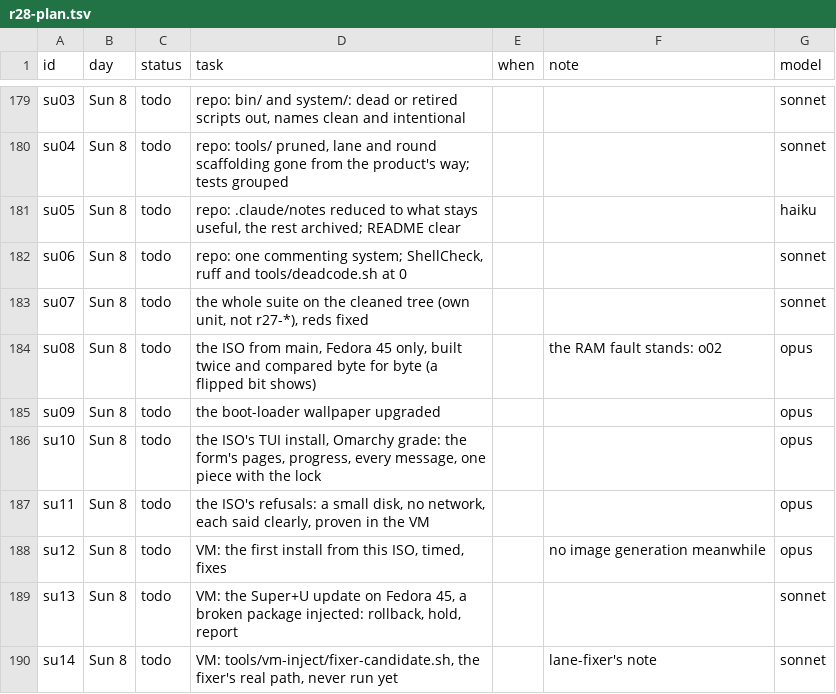
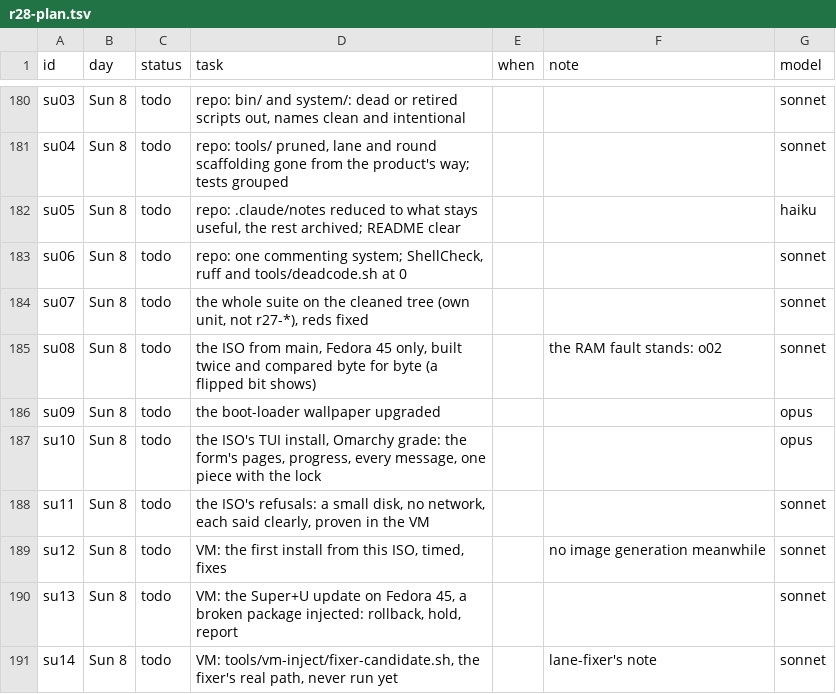
Before and after one commit to MoeDia/fedokawaii, a TSV file: .claude/notes/r28-plan.tsv, drawn as a sheet; only a part is shown, gaps mark what is left out; the diff covers the shown part only.

```diff
--- a/.claude/notes/r28-plan.tsv
+++ b/.claude/notes/r28-plan.tsv
@@ -183,7 +184,7 @@ su06	Sun 8	todo	repo: one commenting system; ShellCheck, ruff and tools/deadcode
 su07	Sun 8	todo	the whole suite on the cleaned tree (own unit, not r27-*), reds fixed			sonnet
-su08	Sun 8	todo	the ISO from main, Fedora 45 only, built twice and compared byte for byte (a flipped bit shows)		the RAM fault stands: o02	opus
+su08	Sun 8	todo	the ISO from main, Fedora 45 only, built twice and compared byte for byte (a flipped bit shows)		the RAM fault stands: o02	sonnet
 su09	Sun 8	todo	the boot-loader wallpaper upgraded			opus
 su10	Sun 8	todo	the ISO's TUI install, Omarchy grade: the form's pages, progress, every message, one piece with the lock			opus
-su11	Sun 8	todo	the ISO's refusals: a small disk, no network, each said clearly, proven in the VM			opus
-su12	Sun 8	todo	VM: the first install from this ISO, timed, fixes		no image generation meanwhile	opus
+su11	Sun 8	todo	the ISO's refusals: a small disk, no network, each said clearly, proven in the VM			sonnet
+su12	Sun 8	todo	VM: the first install from this ISO, timed, fixes		no image generation meanwhile	sonnet
 su13	Sun 8	todo	VM: the Super+U update on Fedora 45, a broken package injected: rollback, hold, report			sonnet
```
Also changed, not shown: 1 added row and 15 edited cells elsewhere in this file, 16 other files.
